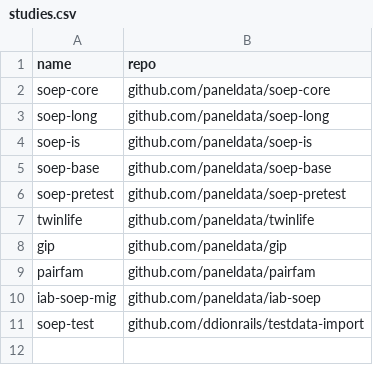
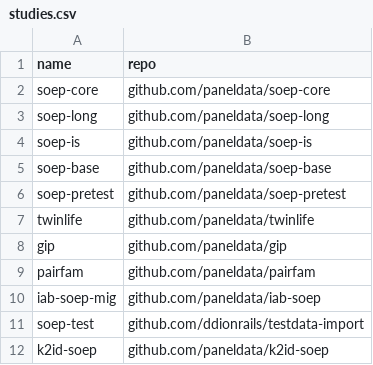
Before and after one commit to paneldata/system, a CSV file: metadata/studies.csv, drawn as a sheet; the diff names each change by its address in the sheet, - before the commit and + after, or states it on an @@ line.

Commit message:
Add k2id to the list of studies

```diff
--- a/metadata/studies.csv
+++ b/metadata/studies.csv
+row 12: k2id-soep | github.com/paneldata/k2id-soep
```
